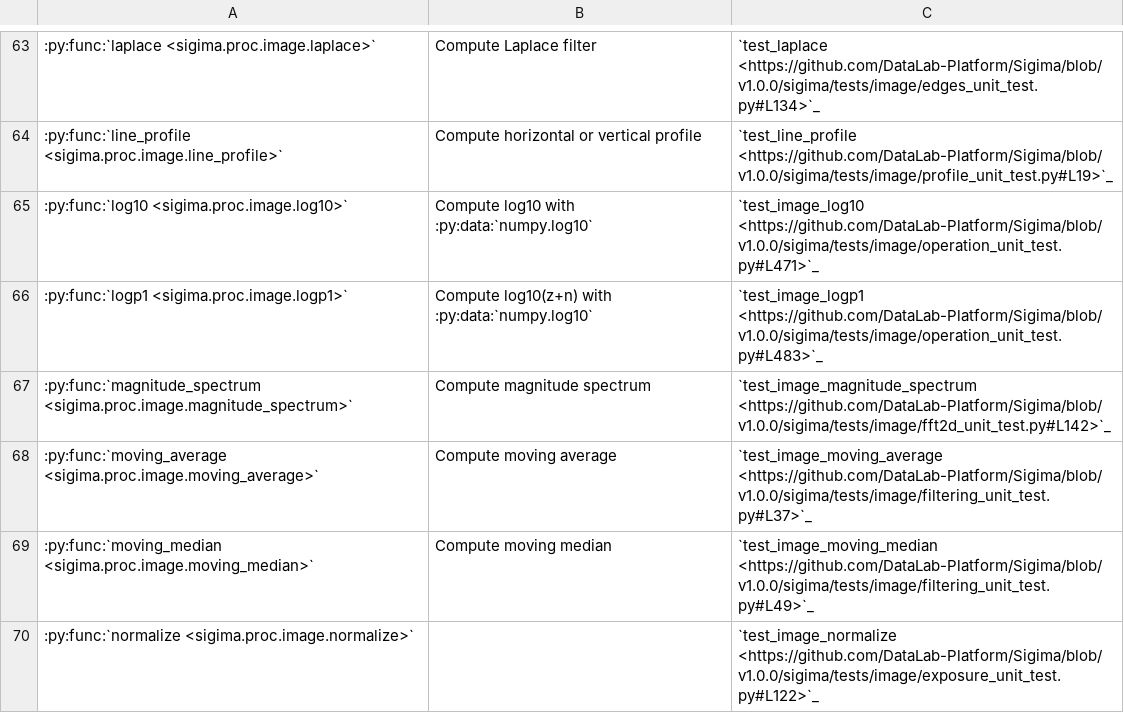
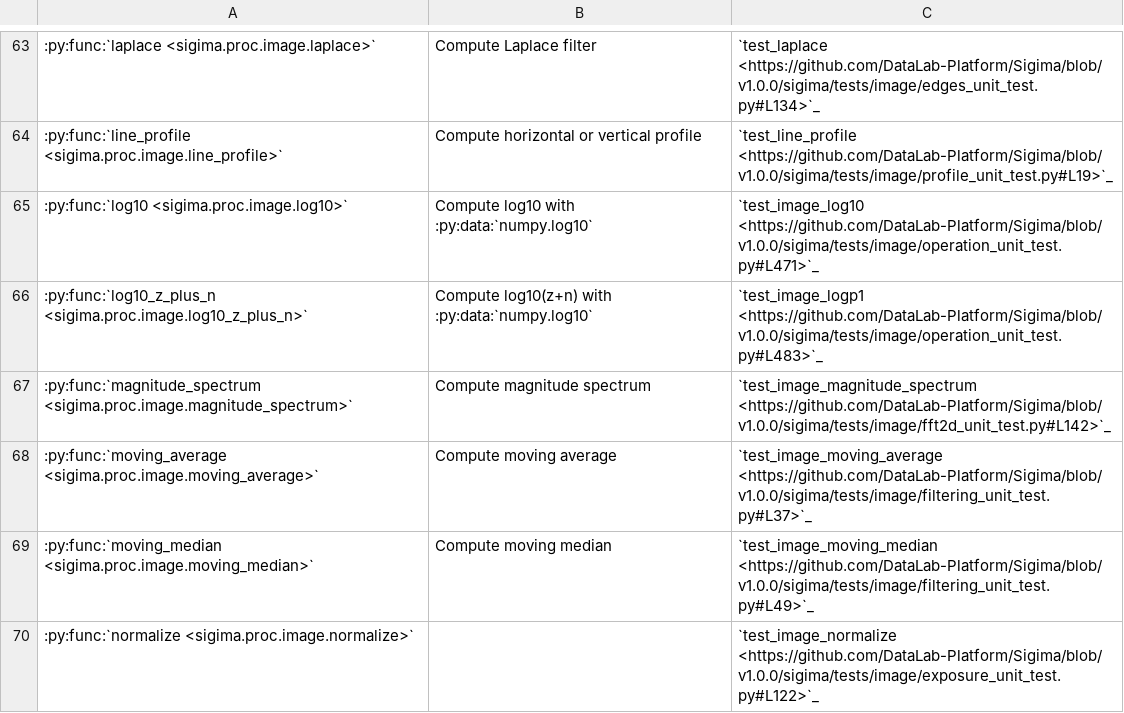
Before and after one commit to DataLab-Platform/DataLab, a CSV file: doc/validation_status_image.csv, drawn as a sheet; only a part is shown, gaps mark what is left out.

Commit message:
Rename 'logp1' to 'log10_z_plus_n' for consistency in function naming across the codebase

```diff
--- a/doc/validation_status_image.csv
+++ b/doc/validation_status_image.csv
@@ -65,3 +65,3 @@
 :py:func:`log10 <sigima.proc.image.log10>`,Compute log10 with :py:data:`numpy.log10`,`test_image_log10 <https://github.com/DataLab-Platform/Sigima/blob/v1.0.0/sigima/tests/image/operation_unit_test.py#L471>`_
-:py:func:`logp1 <sigima.proc.image.logp1>`,Compute log10(z+n) with :py:data:`numpy.log10`,`test_image_logp1 <https://github.com/DataLab-Platform/Sigima/blob/v1.0.0/sigima/tests/image/operation_unit_test.py#L483>`_
+:py:func:`log10_z_plus_n <sigima.proc.image.log10_z_plus_n>`,Compute log10(z+n) with :py:data:`numpy.log10`,`test_image_logp1 <https://github.com/DataLab-Platform/Sigima/blob/v1.0.0/sigima/tests/image/operation_unit_test.py#L483>`_
 :py:func:`magnitude_spectrum <sigima.proc.image.magnitude_spectrum>`,Compute magnitude spectrum,`test_image_magnitude_spectrum <https://github.com/DataLab-Platform/Sigima/blob/v1.0.0/sigima/tests/image/fft2d_unit_test.py#L142>`_
```
Also changed, not shown: 4 other files.
